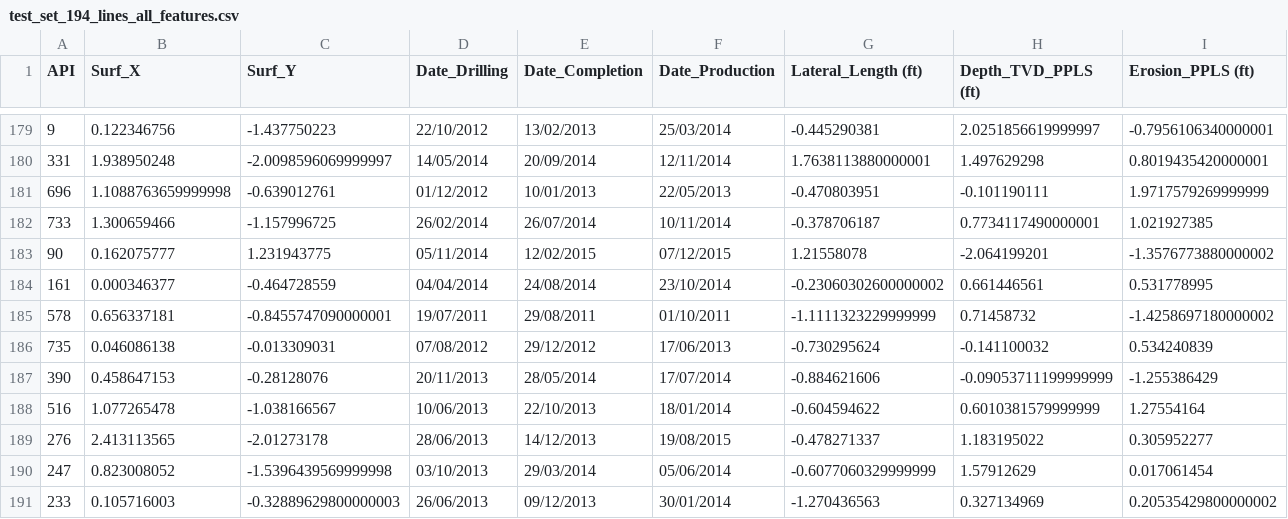
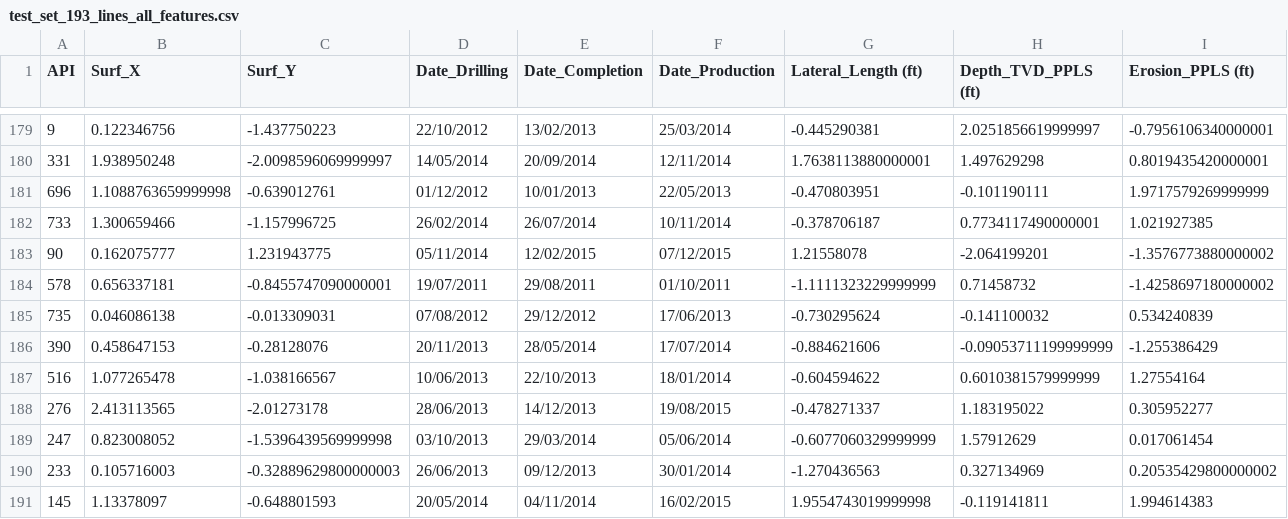
Before and after one commit to rmaliki/ProjetISA, a CSV file: Test_Data/test_set_193_lines_all_features.csv (was Test_Data/test_set_194_lines_all_features.csv), drawn as a sheet; only a part is shown, gaps mark what is left out; the shorter side is filled out with more unchanged rows; rows hold the shown columns only; the diff names each change by its address in the sheet, - before the commit and + after, or states it on an @@ line.

```diff
--- a/Test_Data/test_set_194_lines_all_features.csv
+++ b/Test_Data/test_set_193_lines_all_features.csv
-row 184: 161 | 0.000346377 | -0.464728559 | 04/04/2014 | 24/08/2014 | 23/10/2014 | -0.23060302600000002 | 0.661446561 | 0.531778995
```
Also changed, not shown: 1 other file.
